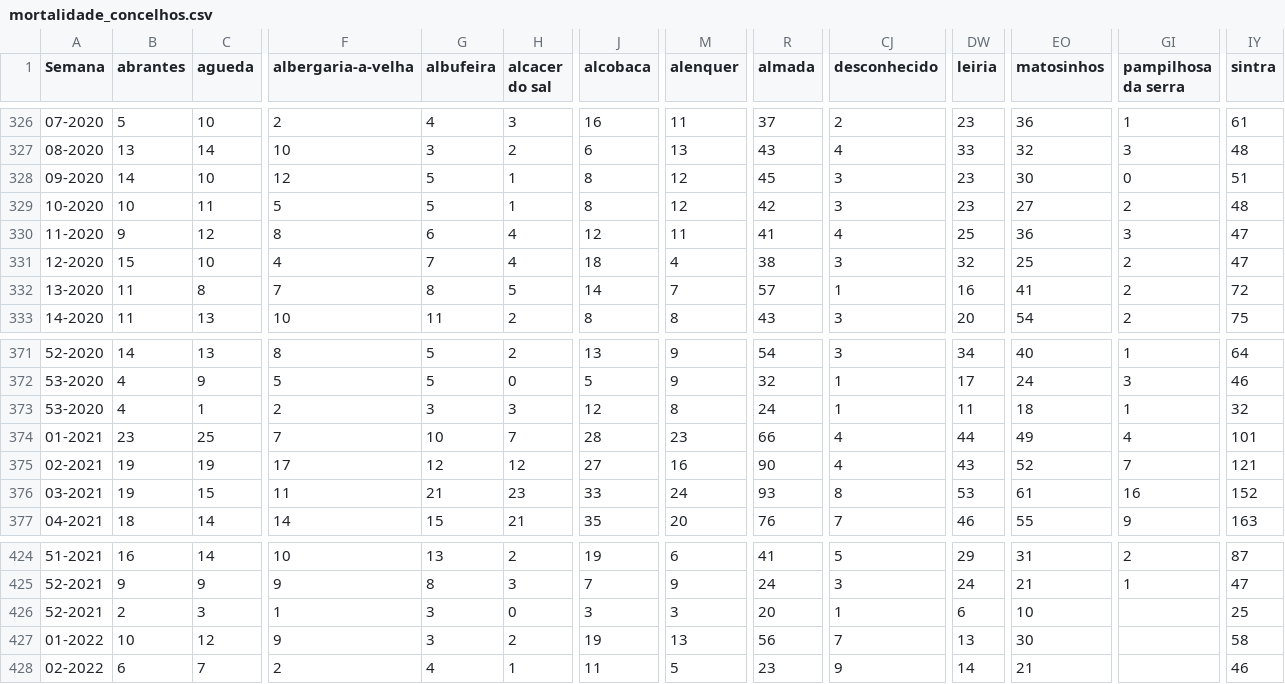
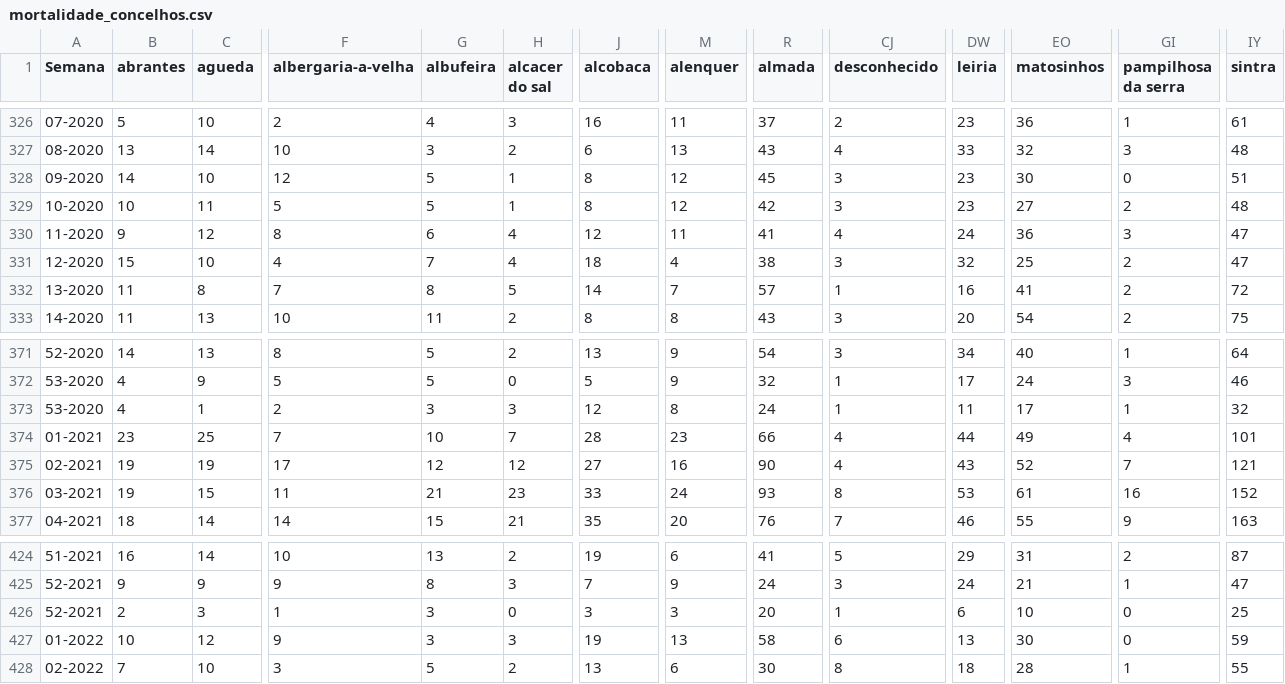
Before and after one commit to dssg-pt/dados-SICOeVM, a CSV file: mortalidade_concelhos.csv, drawn as a sheet; only a part is shown, gaps mark what is left out; the diff covers the shown part only; the diff names each change by its address in the sheet, - before the commit and + after, or states it on an @@ line.

```diff
--- a/mortalidade_concelhos.csv
+++ b/mortalidade_concelhos.csv
-DW330 (leiria): 25
+DW330 (leiria): 24
-EO373 (matosinhos): 18
+EO373 (matosinhos): 17
-GI426:GI427 (pampilhosa da serra): (empty)
+GI426:GI427 (pampilhosa da serra): 0
-H427 (alcacer do sal): 2
+H427 (alcacer do sal): 3
-R427 (almada): 56
+R427 (almada): 58
-CJ427 (desconhecido): 7
+CJ427 (desconhecido): 6
-IY427 (sintra): 58
+IY427 (sintra): 59
-B428 (abrantes): 6
+B428 (abrantes): 7
-C428 (agueda): 7
+C428 (agueda): 10
-F428 (albergaria-a-velha): 2
+F428 (albergaria-a-velha): 3
-G428 (albufeira): 4
+G428 (albufeira): 5
-H428 (alcacer do sal): 1
+H428 (alcacer do sal): 2
-J428 (alcobaca): 11
+J428 (alcobaca): 13
-M428 (alenquer): 5
+M428 (alenquer): 6
-R428 (almada): 23
+R428 (almada): 30
-CJ428 (desconhecido): 9
+CJ428 (desconhecido): 8
-DW428 (leiria): 14
+DW428 (leiria): 18
-EO428 (matosinhos): 21
+EO428 (matosinhos): 28
-GI428 (pampilhosa da serra): (empty)
+GI428 (pampilhosa da serra): 1
-IY428 (sintra): 46
+IY428 (sintra): 55
```
Also changed, not shown: 136 edited cells elsewhere in this file, 3 other files.
